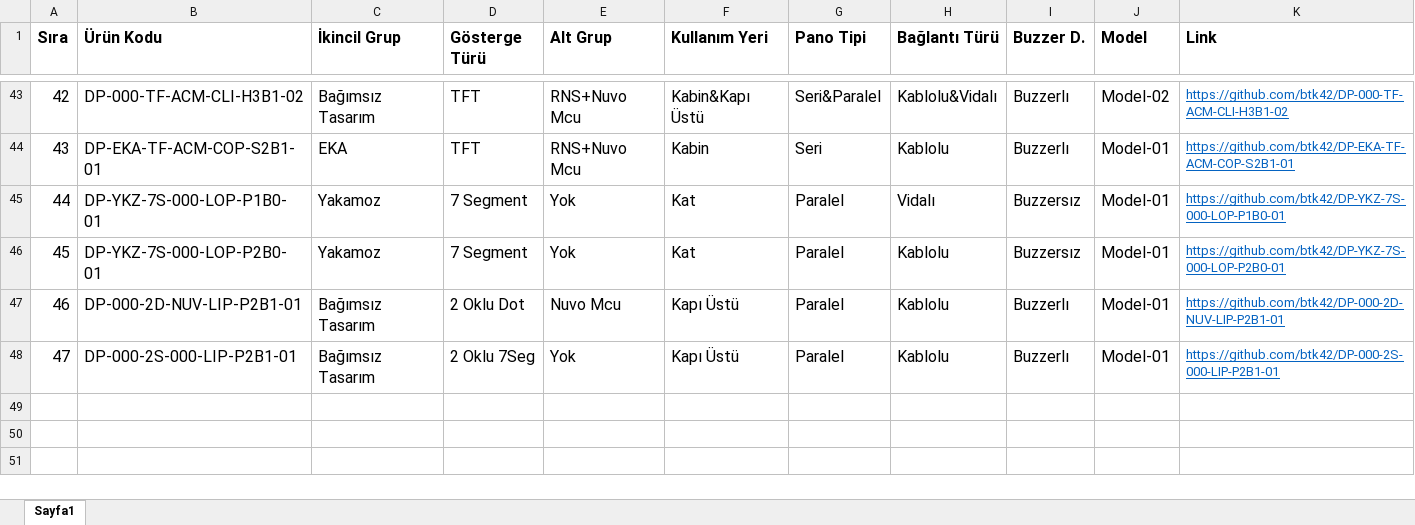
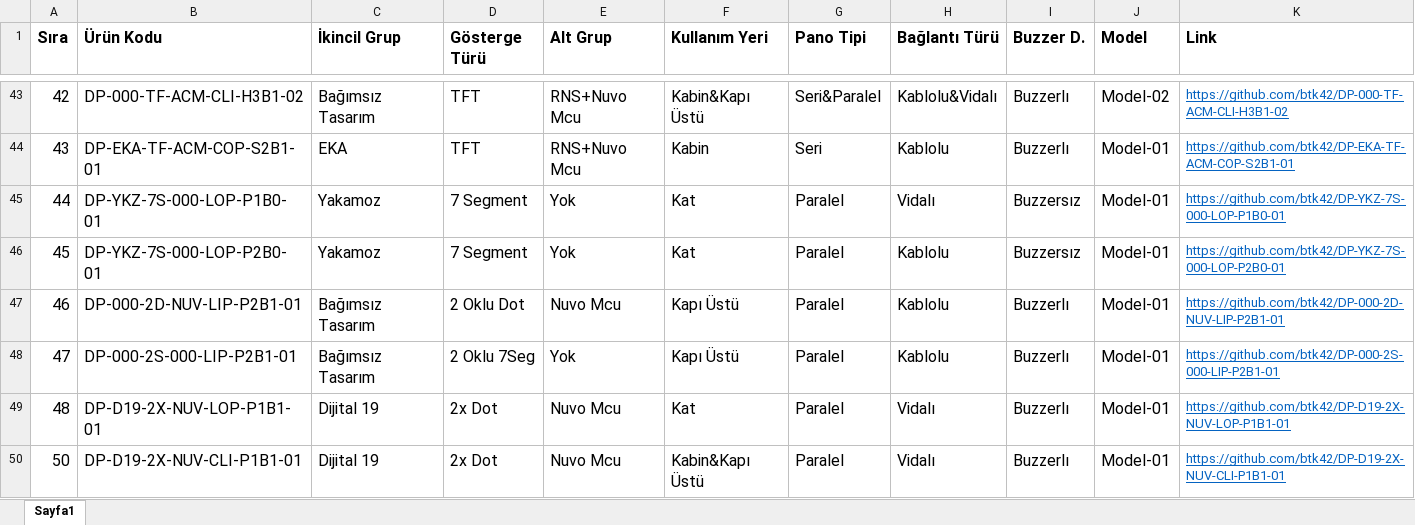
Before and after one commit to btk42/btk42.github.io, an Excel workbook: pages/gostergeler.xlsx, sheet Sayfa1, drawn as a sheet; only a part is shown, gaps mark what is left out; values as stored, in another font and other column widths than the file's, no borders; the diff names each change by its address in the sheet, - before the commit and + after, or states it on an @@ line.

Commit message:
2x dot kat kabin eklendi

```diff
--- a/pages/gostergeler.xlsx (sheet Sayfa1)
+++ b/pages/gostergeler.xlsx (sheet Sayfa1)
+row 49: 48 | DP-D19-2X-NUV-LOP-P1B1-01 | Dijital 19 | 2x Dot | Nuvo Mcu | Kat | Paralel | Vidalı | Buzzerlı | Model-01 | https://github.com/btk42/DP-D19-2X-NUV-LOP-P1B1-01
+row 50: 50 | DP-D19-2X-NUV-CLI-P1B1-01 | Dijital 19 | 2x Dot | Nuvo Mcu | Kabin&Kapı Üstü | Paralel | Vidalı | Buzzerlı | Model-01 | https://github.com/btk42/DP-D19-2X-NUV-CLI-P1B1-01
```
